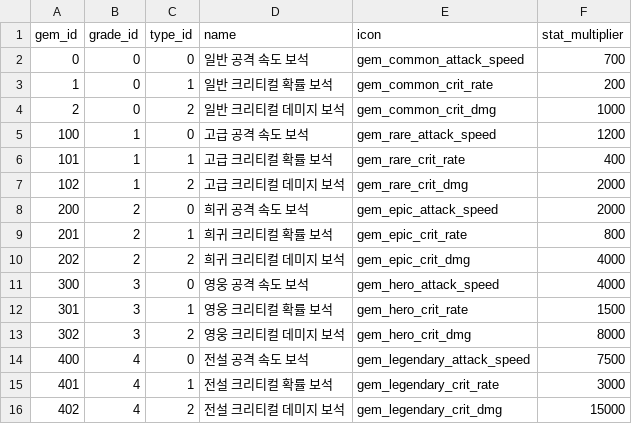
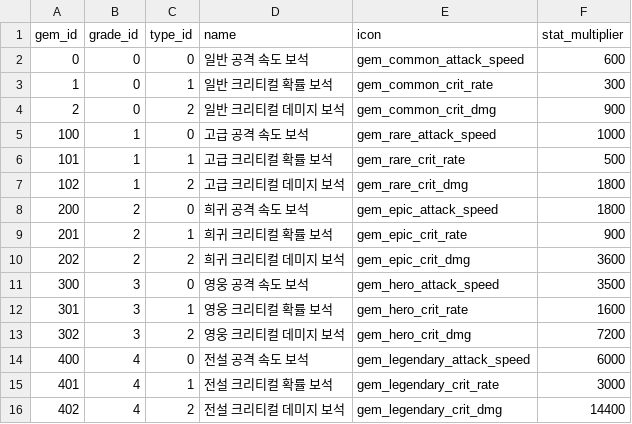
Before and after one commit to zzzz955/InfinitePickaxe, a CSV file: metadata/csv/gem_definitions.csv, drawn as a sheet.

```diff
--- a/metadata/csv/gem_definitions.csv
+++ b/metadata/csv/gem_definitions.csv
@@ -1,16 +1,16 @@
 gem_id,grade_id,type_id,name,icon,stat_multiplier
-0,0,0,일반 공격 속도 보석,gem_common_attack_speed,700
-1,0,1,일반 크리티컬 확률 보석,gem_common_crit_rate,200
-2,0,2,일반 크리티컬 데미지 보석,gem_common_crit_dmg,1000
-100,1,0,고급 공격 속도 보석,gem_rare_attack_speed,1200
-101,1,1,고급 크리티컬 확률 보석,gem_rare_crit_rate,400
-102,1,2,고급 크리티컬 데미지 보석,gem_rare_crit_dmg,2000
-200,2,0,희귀 공격 속도 보석,gem_epic_attack_speed,2000
-201,2,1,희귀 크리티컬 확률 보석,gem_epic_crit_rate,800
-202,2,2,희귀 크리티컬 데미지 보석,gem_epic_crit_dmg,4000
-300,3,0,영웅 공격 속도 보석,gem_hero_attack_speed,4000
-301,3,1,영웅 크리티컬 확률 보석,gem_hero_crit_rate,1500
-302,3,2,영웅 크리티컬 데미지 보석,gem_hero_crit_dmg,8000
-400,4,0,전설 공격 속도 보석,gem_legendary_attack_speed,7500
+0,0,0,일반 공격 속도 보석,gem_common_attack_speed,600
+1,0,1,일반 크리티컬 확률 보석,gem_common_crit_rate,300
+2,0,2,일반 크리티컬 데미지 보석,gem_common_crit_dmg,900
+100,1,0,고급 공격 속도 보석,gem_rare_attack_speed,1000
+101,1,1,고급 크리티컬 확률 보석,gem_rare_crit_rate,500
+102,1,2,고급 크리티컬 데미지 보석,gem_rare_crit_dmg,1800
+200,2,0,희귀 공격 속도 보석,gem_epic_attack_speed,1800
+201,2,1,희귀 크리티컬 확률 보석,gem_epic_crit_rate,900
+202,2,2,희귀 크리티컬 데미지 보석,gem_epic_crit_dmg,3600
+300,3,0,영웅 공격 속도 보석,gem_hero_attack_speed,3500
+301,3,1,영웅 크리티컬 확률 보석,gem_hero_crit_rate,1600
+302,3,2,영웅 크리티컬 데미지 보석,gem_hero_crit_dmg,7200
+400,4,0,전설 공격 속도 보석,gem_legendary_attack_speed,6000
 401,4,1,전설 크리티컬 확률 보석,gem_legendary_crit_rate,3000
-402,4,2,전설 크리티컬 데미지 보석,gem_legendary_crit_dmg,15000
+402,4,2,전설 크리티컬 데미지 보석,gem_legendary_crit_dmg,14400
```
Also changed, not shown: 9 other files.
